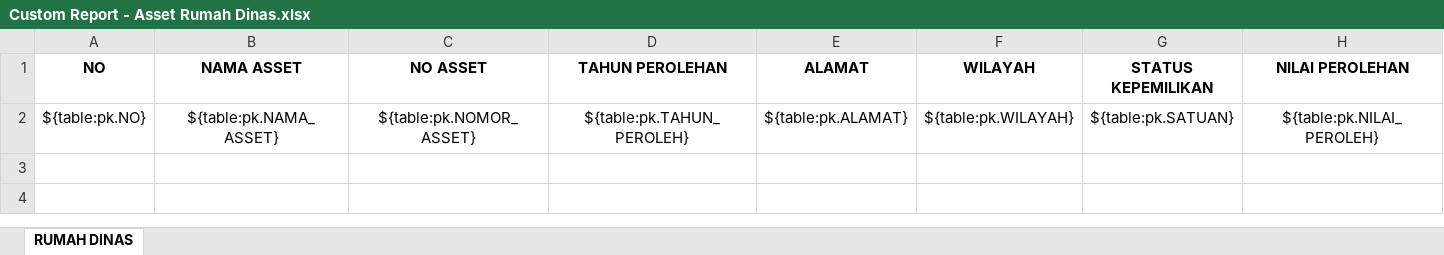
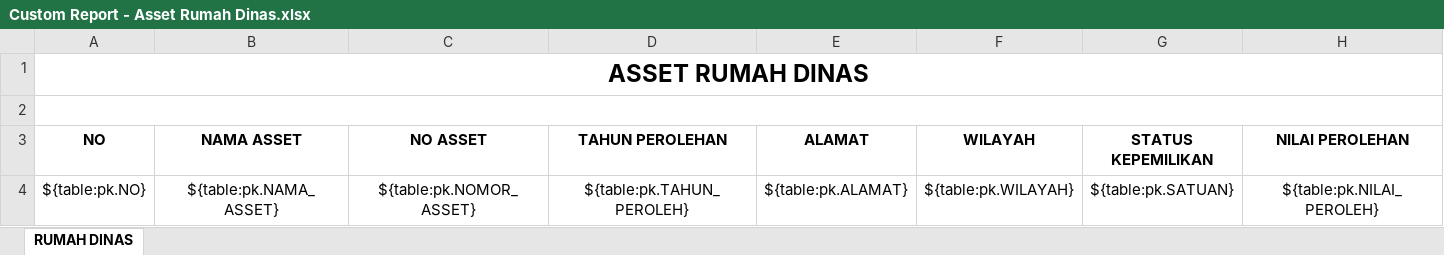
Before and after one commit to danangapp/simpanda_oracle, an Excel workbook: report/Custom Report - Asset Rumah Dinas.xlsx, sheet RUMAH DINAS, drawn as a sheet; only a part is shown; values as stored, in another font and other column widths than the file's, no borders; rows hold the shown columns only; the diff names each change by its address in the sheet, - before the commit and + after, or states it on an @@ line.

```diff
--- a/report/Custom Report - Asset Rumah Dinas.xlsx (sheet RUMAH DINAS)
+++ b/report/Custom Report - Asset Rumah Dinas.xlsx (sheet RUMAH DINAS)
+row 1: ASSET RUMAH DINAS
+row 2: (empty)
```
Also changed, not shown: report/Custom Report - Asset Kapal.xlsx, report/Custom Report - Personil Pandu.xlsx, 3 other files.
